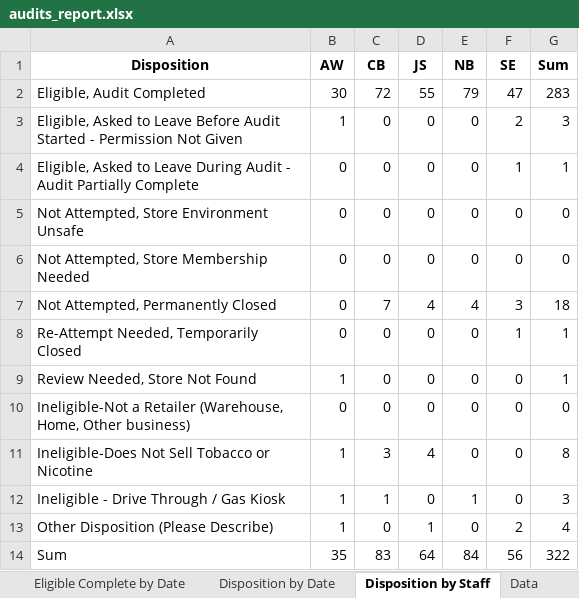
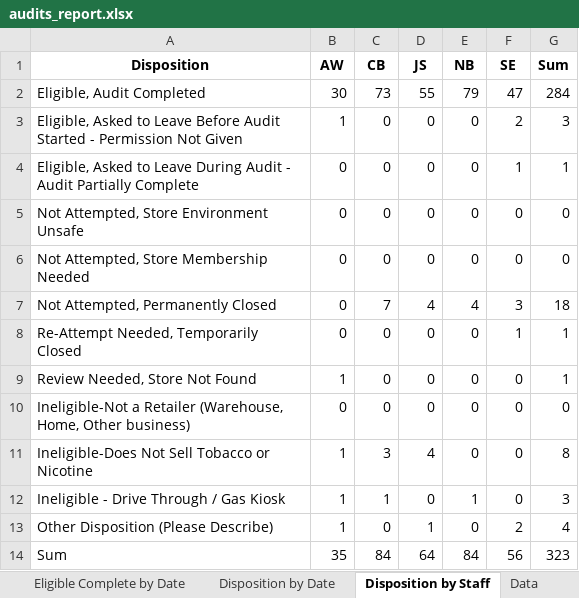
Before and after one commit to sshamblen/public, an Excel workbook: audits_report.xlsx, sheet Disposition by Staff, drawn as a sheet; values as stored, in another font and other column widths than the file's, no borders; the diff names each change by its address in the sheet, - before the commit and + after, or states it on an @@ line.

```diff
--- a/audits_report.xlsx (sheet Disposition by Staff)
+++ b/audits_report.xlsx (sheet Disposition by Staff)
-C2 (CB): 72
+C2 (CB): 73
-G2 (Sum): 283
+G2 (Sum): 284
-C14 (CB): 83
+C14 (CB): 84
-G14 (Sum): 322
+G14 (Sum): 323
```
Also changed, not shown: sheet Store Status, sheet Eligible Complete by Date, sheet Disposition by Date, sheet Data.
